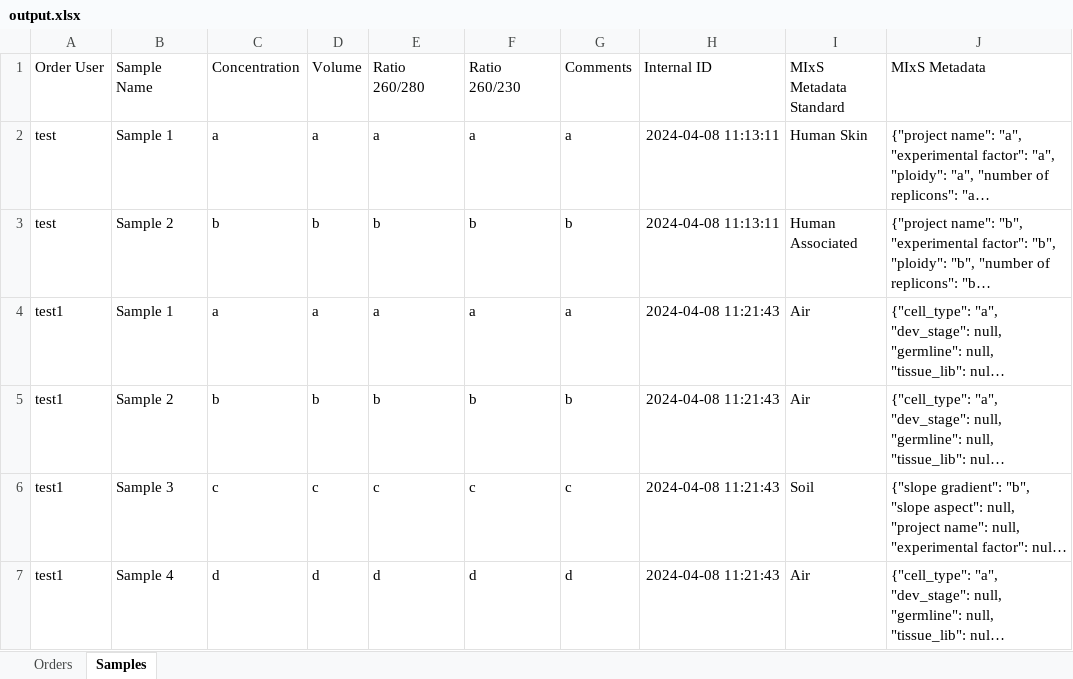
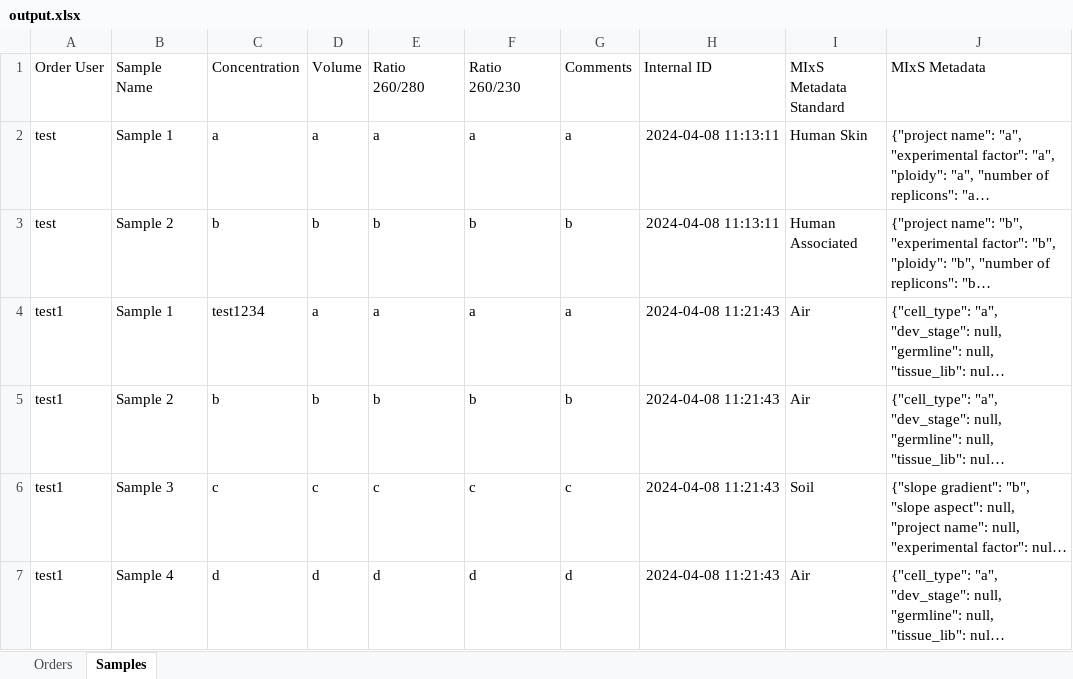
Before and after one commit to hzi-bifo/Broker4Microbiota, an Excel workbook: project/output.xlsx, sheet Samples, drawn as a sheet; only a part is shown; long unchanged cells end in …; values as stored, in another font and other column widths than the file's, no borders; the diff names each change by its address in the sheet, - before the commit and + after, or states it on an @@ line.

```diff
--- a/project/output.xlsx (sheet Samples)
+++ b/project/output.xlsx (sheet Samples)
-C4 (Concentration): a
+C4 (Concentration): test1234
```
Also changed, not shown: sheet Orders, 3 other files.
